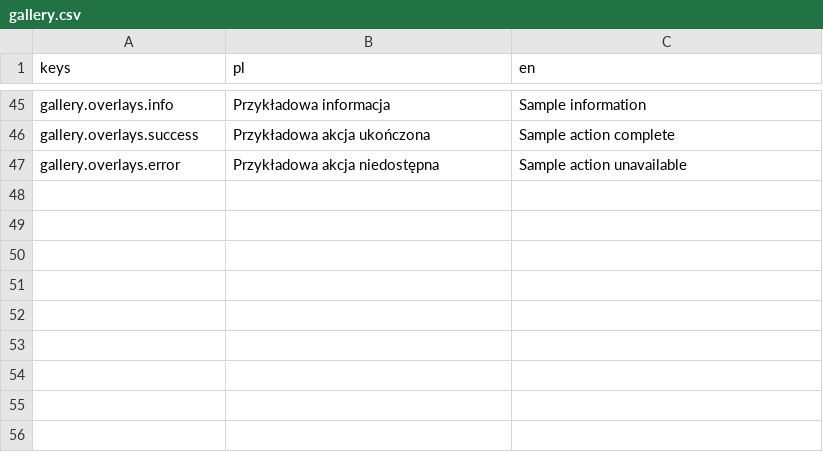
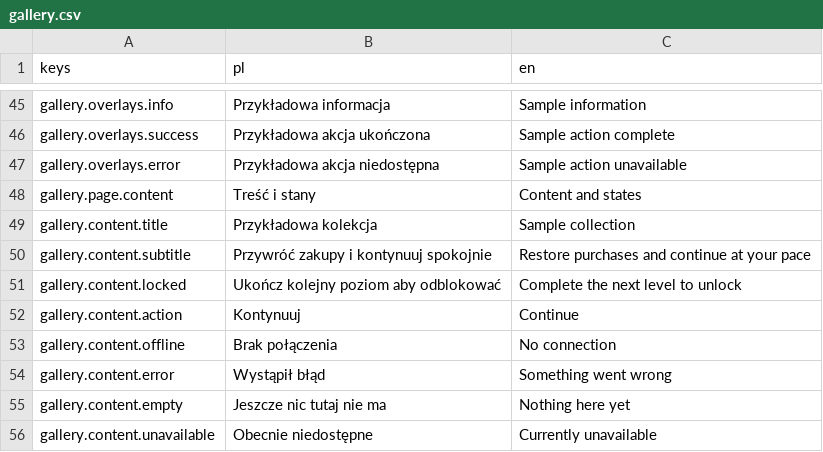
Before and after one commit to krystiangaleczka-tech/World-of-Words, a CSV file: game/locale/gallery.csv, drawn as a sheet; only a part is shown, gaps mark what is left out.

Commit message:
feat(content-ui): add cards option rows and state panels [T-0217]

```diff
--- a/game/locale/gallery.csv
+++ b/game/locale/gallery.csv
@@ -47 +47,10 @@ gallery.overlays.success,Przykładowa akcja ukończona,Sample action complete
 gallery.overlays.error,Przykładowa akcja niedostępna,Sample action unavailable
+gallery.page.content,Treść i stany,Content and states
+gallery.content.title,Przykładowa kolekcja,Sample collection
+gallery.content.subtitle,Przywróć zakupy i kontynuuj spokojnie,Restore purchases and continue at your pace
+gallery.content.locked,Ukończ kolejny poziom aby odblokować,Complete the next level to unlock
+gallery.content.action,Kontynuuj,Continue
+gallery.content.offline,Brak połączenia,No connection
+gallery.content.error,Wystąpił błąd,Something went wrong
+gallery.content.empty,Jeszcze nic tutaj nie ma,Nothing here yet
+gallery.content.unavailable,Obecnie niedostępne,Currently unavailable
```
Also changed, not shown: 21 other files.
